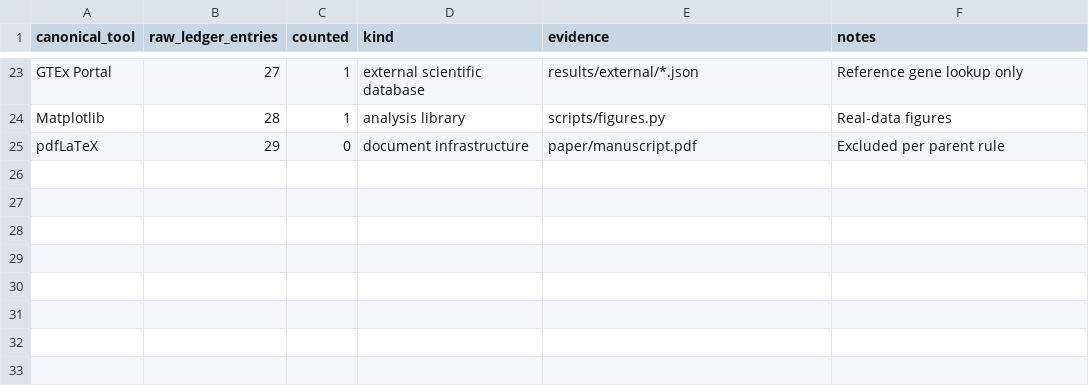
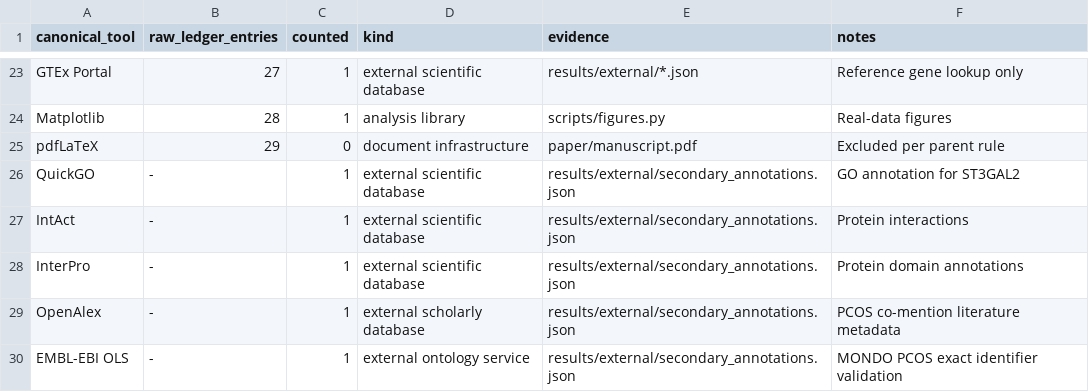
Before and after one commit to uditakankananonononono/mega27-25-biomarkers-underserved-diseases, a CSV file: results/program_tool_audit.csv, drawn as a sheet; only a part is shown, gaps mark what is left out; the diff names each change by its address in the sheet, - before the commit and + after, or states it on an @@ line.

Commit message:
Count five distinct external annotation tools after use

```diff
--- a/results/program_tool_audit.csv
+++ b/results/program_tool_audit.csv
+row 26: QuickGO | - | 1 | external scientific database | results/external/secondary_annotations.json | GO annotation for ST3GAL2
+row 27: IntAct | - | 1 | external scientific database | results/external/secondary_annotations.json | Protein interactions
+row 28: InterPro | - | 1 | external scientific database | results/external/secondary_annotations.json | Protein domain annotations
+row 29: OpenAlex | - | 1 | external scholarly database | results/external/secondary_annotations.json | PCOS co-mention literature metadata
+row 30: EMBL-EBI OLS | - | 1 | external ontology service | results/external/secondary_annotations.json | MONDO PCOS exact identifier validation
```
Also changed, not shown: 1 other file.
